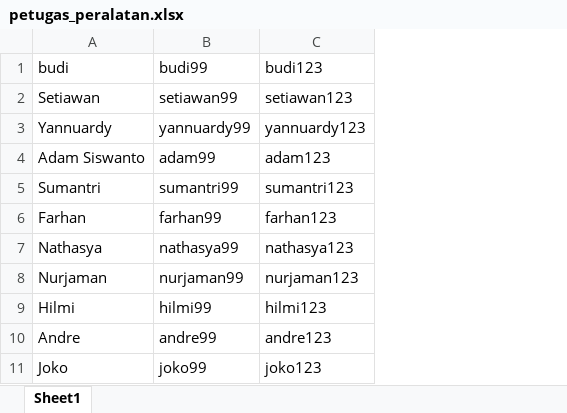
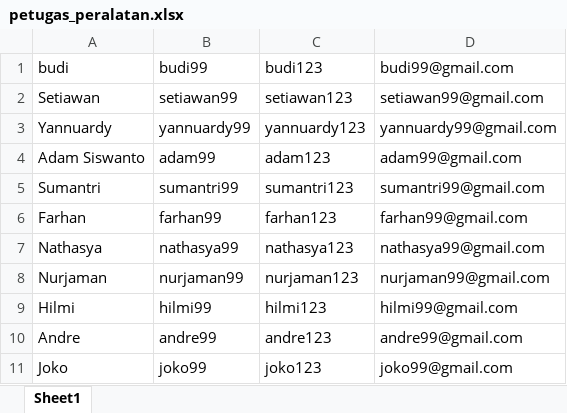
Before and after one commit to wwdnn/PBO_PEMINJAMAN-PERALATAN, an Excel workbook: public/dummy/petugas_peralatan.xlsx, sheet Sheet1, drawn as a sheet; values as stored, in another font and other column widths than the file's, no borders; the diff names each change by its address in the sheet, - before the commit and + after, or states it on an @@ line.

Commit message:
Queue Send Email ke Semua Petugas

```diff
--- a/public/dummy/petugas_peralatan.xlsx (sheet Sheet1)
+++ b/public/dummy/petugas_peralatan.xlsx (sheet Sheet1)
+column D, rows 1-11: budi99@gmail.com | setiawan99@gmail.com | yannuardy99@gmail.com | adam99@gmail.com | sumantri99@gmail.com | farhan99@gmail.com | nathasya99@gmail.com | nurjaman99@gmail.com | hilmi99@gmail.com | andre99@gmail.com | joko99@gmail.com
```
Also changed, not shown: 13 other files.
